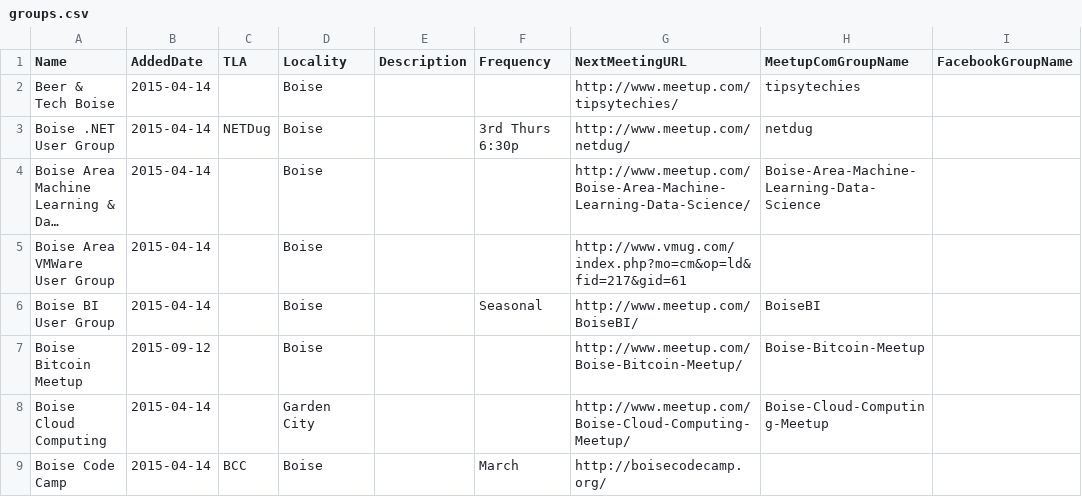
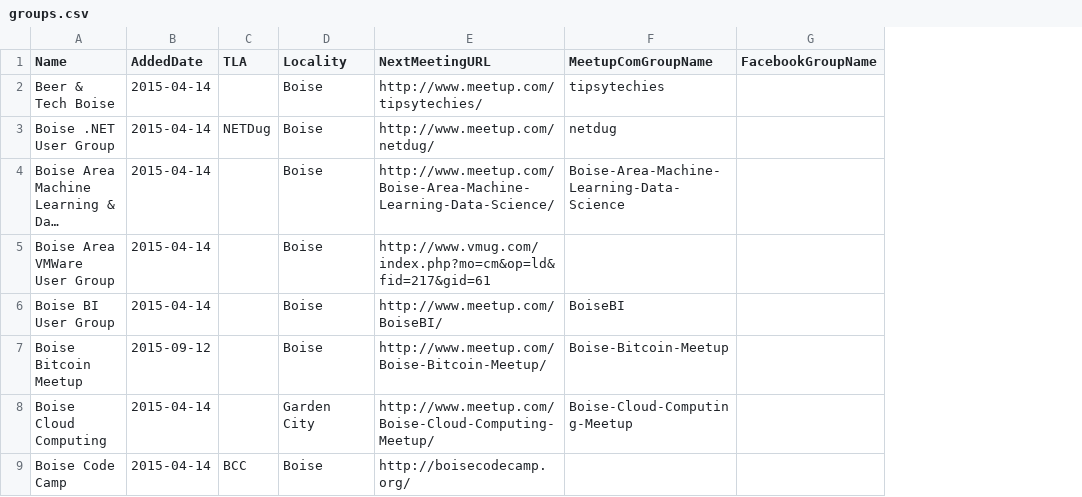
Before and after one commit to rationalagents/gemstateio-groups, a CSV file: groups.csv, drawn as a sheet; only a part is shown; long unchanged cells end in …; the diff names each change by its address in the sheet, - before the commit and + after, or states it on an @@ line.

Commit message:
Match schema

```diff
--- a/groups.csv
+++ b/groups.csv
-column E (Description), empty
-column F (Frequency), rows 3-9: 3rd Thurs 6:30p |  |  | Seasonal |  |  | March
```
